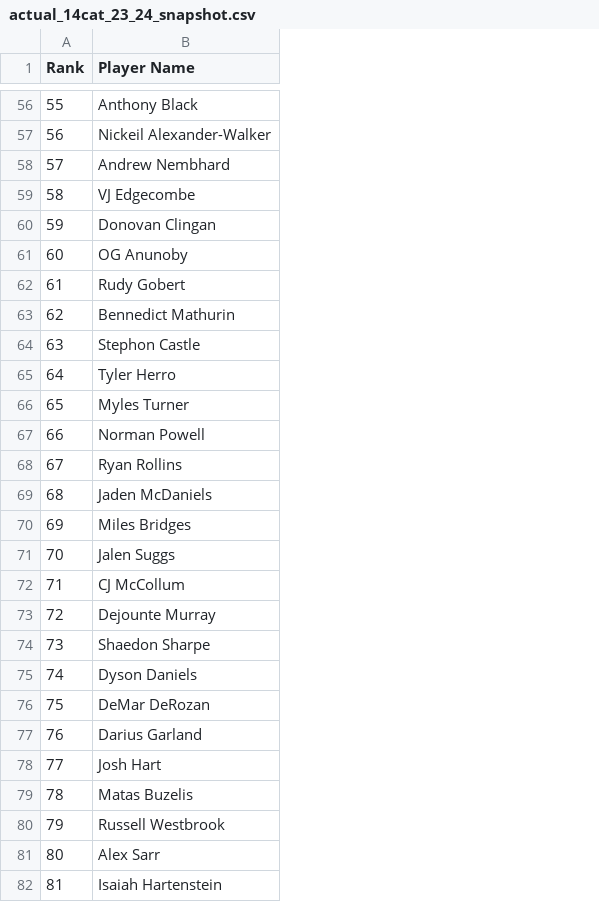
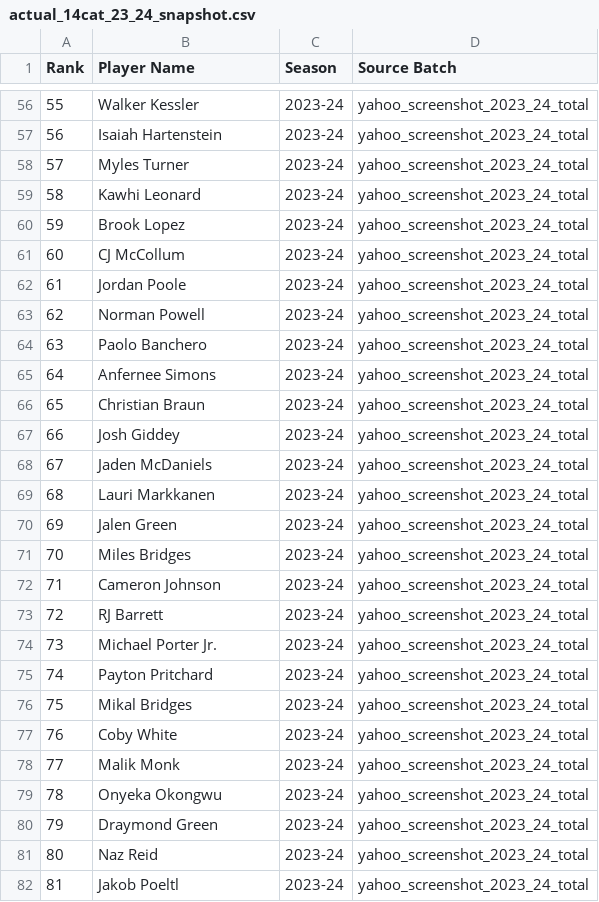
Before and after one commit to mch050916/FantasyBasketballRanking, a CSV file: actual_14cat_23_24_snapshot.csv, drawn as a sheet; only a part is shown, gaps mark what is left out; the diff covers the shown part only; the diff names each change by its address in the sheet, - before the commit and + after, or states it on an @@ line.

```diff
--- a/actual_14cat_23_24_snapshot.csv
+++ b/actual_14cat_23_24_snapshot.csv
+column C (Season), rows 56-82: all 2023-24
+column D (Source Batch), rows 56-82: all yahoo_screenshot_2023_24_total
-B56 (Player Name): Anthony Black
+B56 (Player Name): Walker Kessler
-B57 (Player Name): Nickeil Alexander-Walker
+B57 (Player Name): Isaiah Hartenstein
-B58 (Player Name): Andrew Nembhard
+B58 (Player Name): Myles Turner
-B59 (Player Name): VJ Edgecombe
+B59 (Player Name): Kawhi Leonard
-B60 (Player Name): Donovan Clingan
+B60 (Player Name): Brook Lopez
-B61 (Player Name): OG Anunoby
+B61 (Player Name): CJ McCollum
-B62 (Player Name): Rudy Gobert
+B62 (Player Name): Jordan Poole
-B63 (Player Name): Bennedict Mathurin
+B63 (Player Name): Norman Powell
-B64 (Player Name): Stephon Castle
+B64 (Player Name): Paolo Banchero
-B65 (Player Name): Tyler Herro
+B65 (Player Name): Anfernee Simons
-B66 (Player Name): Myles Turner
+B66 (Player Name): Christian Braun
-B67 (Player Name): Norman Powell
+B67 (Player Name): Josh Giddey
-B68 (Player Name): Ryan Rollins
+B68 (Player Name): Jaden McDaniels
-B69 (Player Name): Jaden McDaniels
+B69 (Player Name): Lauri Markkanen
-B70 (Player Name): Miles Bridges
+B70 (Player Name): Jalen Green
-B71 (Player Name): Jalen Suggs
+B71 (Player Name): Miles Bridges
-B72 (Player Name): CJ McCollum
+B72 (Player Name): Cameron Johnson
-B73 (Player Name): Dejounte Murray
+B73 (Player Name): RJ Barrett
-B74 (Player Name): Shaedon Sharpe
+B74 (Player Name): Michael Porter Jr.
-B75 (Player Name): Dyson Daniels
+B75 (Player Name): Payton Pritchard
-B76 (Player Name): DeMar DeRozan
+B76 (Player Name): Mikal Bridges
-B77 (Player Name): Darius Garland
+B77 (Player Name): Coby White
-B78 (Player Name): Josh Hart
+B78 (Player Name): Malik Monk
-B79 (Player Name): Matas Buzelis
+B79 (Player Name): Onyeka Okongwu
-B80 (Player Name): Russell Westbrook
+B80 (Player Name): Draymond Green
-B81 (Player Name): Alex Sarr
+B81 (Player Name): Naz Reid
-B82 (Player Name): Isaiah Hartenstein
+B82 (Player Name): Jakob Poeltl
```
Also changed, not shown: 96 edited cells elsewhere in this file, actual_14cat_24_25_snapshot.csv, benchmarks/review_tables/actual_14cat_24_25_review.csv, 47 other files.
